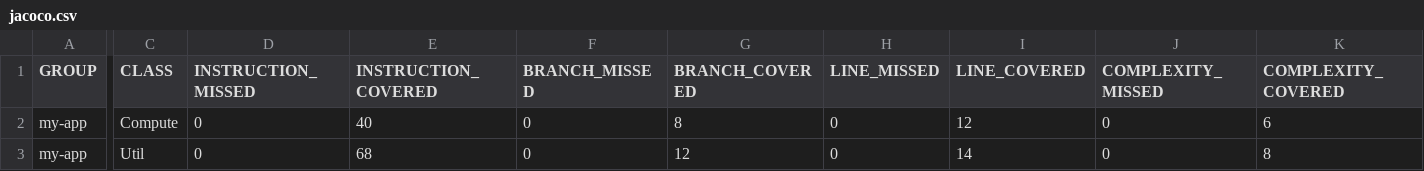
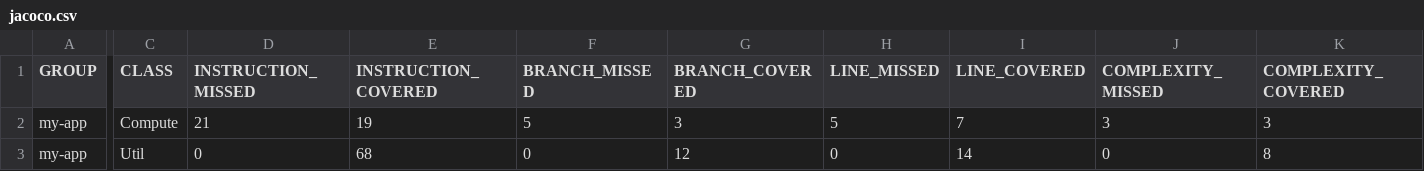
Before and after one commit to ZeynepIrem/Homework2, a CSV file: target/site/jacoco/jacoco.csv, drawn as a sheet; only a part is shown, gaps mark what is left out; the diff names each change by its address in the sheet, - before the commit and + after, or states it on an @@ line.

```diff
--- a/target/site/jacoco/jacoco.csv
+++ b/target/site/jacoco/jacoco.csv
-D2 (INSTRUCTION_MISSED): 0
+D2 (INSTRUCTION_MISSED): 21
-E2 (INSTRUCTION_COVERED): 40
+E2 (INSTRUCTION_COVERED): 19
-F2 (BRANCH_MISSED): 0
+F2 (BRANCH_MISSED): 5
-G2 (BRANCH_COVERED): 8
+G2 (BRANCH_COVERED): 3
-H2 (LINE_MISSED): 0
+H2 (LINE_MISSED): 5
-I2 (LINE_COVERED): 12
+I2 (LINE_COVERED): 7
-J2 (COMPLEXITY_MISSED): 0
+J2 (COMPLEXITY_MISSED): 3
-K2 (COMPLEXITY_COVERED): 6
+K2 (COMPLEXITY_COVERED): 3
```
Also changed, not shown: 15 other files.
